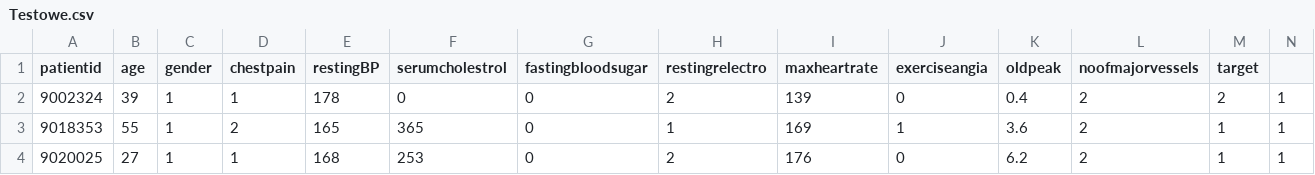
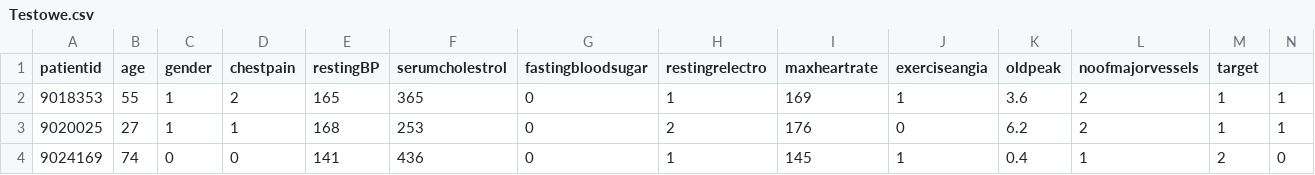
Before and after one commit to JustynaKurcz/CardiovascularDisease, a CSV file: Testowe.csv, drawn as a sheet; only a part is shown; the shorter side is filled out with more unchanged rows.

```diff
--- a/Testowe.csv
+++ b/Testowe.csv
@@ -1,3 +1,2 @@
 patientid;age;gender;chestpain;restingBP;serumcholestrol;fastingbloodsugar;restingrelectro;maxheartrate;exerciseangia;oldpeak;noofmajorvessels;target
-9002324;39;1;1;178;0;0;2;139;0;0.4;2;2;1
 9018353;55;1;2;165;365;0;1;169;1;3.6;2;1;1
```
Also changed, not shown: Cardiovascular_Disease_Dataset.csv, Cardiovascular_Disease_Dataset_mod.csv, 1 other file.
